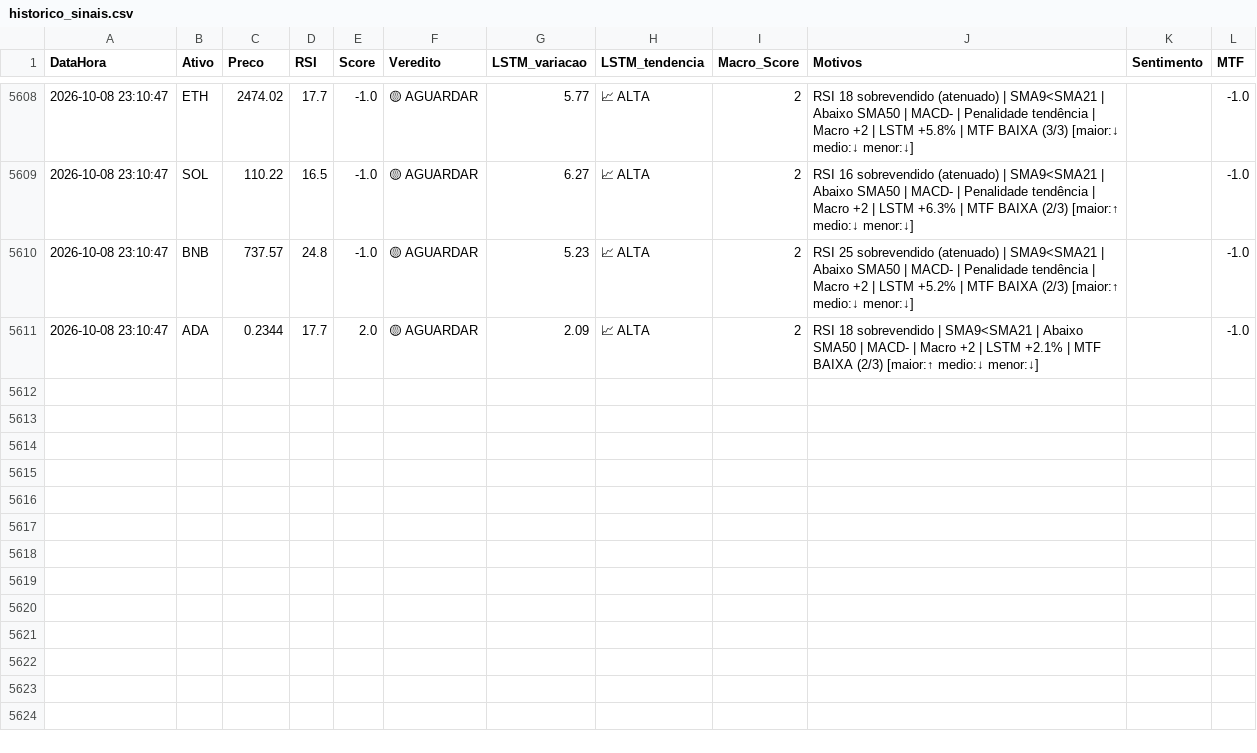
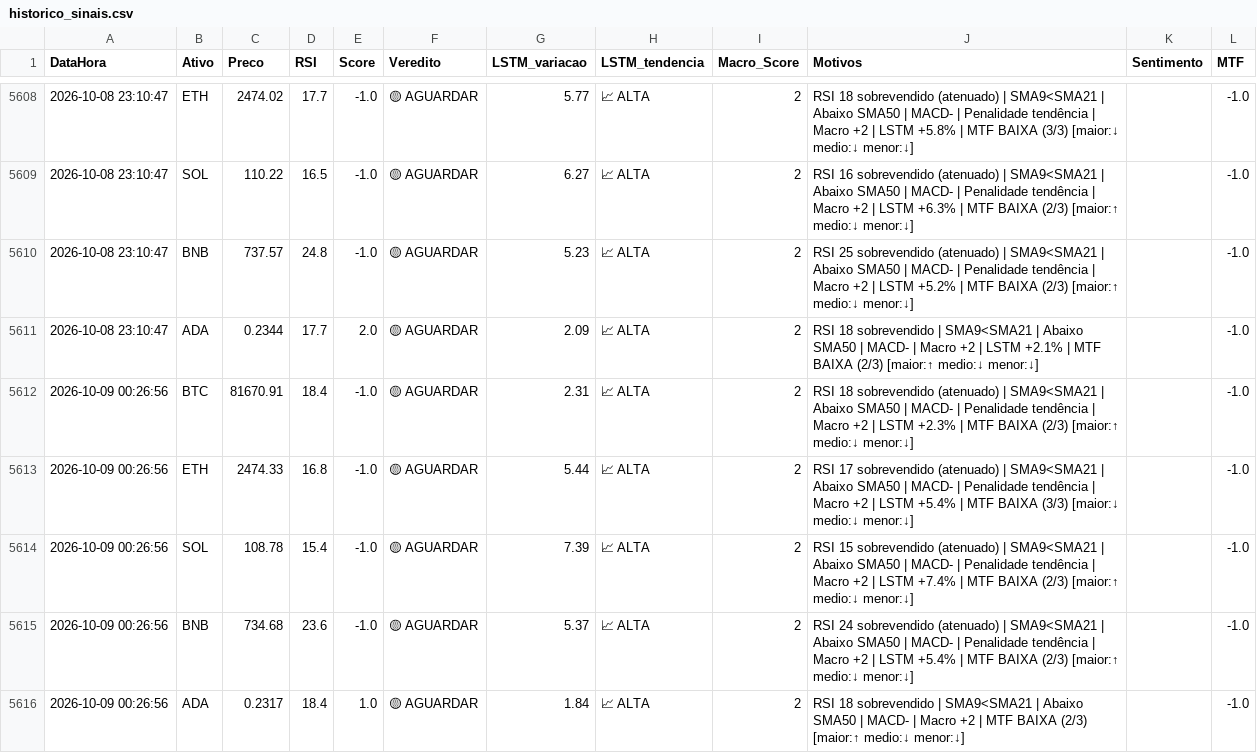
Before and after one commit to Fellipe628/Robo-trader-, a CSV file: historico_sinais.csv, drawn as a sheet; only a part is shown, gaps mark what is left out; the diff names each change by its address in the sheet, - before the commit and + after, or states it on an @@ line.

```diff
--- a/historico_sinais.csv
+++ b/historico_sinais.csv
+row 5612: 2026-10-09 00:26:56 | BTC | 81670.91 | 18.4 | -1.0 | 🟡 AGUARDAR | 2.31 | 📈 ALTA | 2 | RSI 18 sobrevendido (atenuado) | SMA9<SMA21 | Abaixo SMA50 | MACD- | Penalidade tendência | Macro +2 | LSTM +2.3% | MTF BAIXA (2/3) [maior:↑ medio:↓ menor:↓] |  | -1.0
+row 5613: 2026-10-09 00:26:56 | ETH | 2474.33 | 16.8 | -1.0 | 🟡 AGUARDAR | 5.44 | 📈 ALTA | 2 | RSI 17 sobrevendido (atenuado) | SMA9<SMA21 | Abaixo SMA50 | MACD- | Penalidade tendência | Macro +2 | LSTM +5.4% | MTF BAIXA (3/3) [maior:↓ medio:↓ menor:↓] |  | -1.0
+row 5614: 2026-10-09 00:26:56 | SOL | 108.78 | 15.4 | -1.0 | 🟡 AGUARDAR | 7.39 | 📈 ALTA | 2 | RSI 15 sobrevendido (atenuado) | SMA9<SMA21 | Abaixo SMA50 | MACD- | Penalidade tendência | Macro +2 | LSTM +7.4% | MTF BAIXA (2/3) [maior:↑ medio:↓ menor:↓] |  | -1.0
+row 5615: 2026-10-09 00:26:56 | BNB | 734.68 | 23.6 | -1.0 | 🟡 AGUARDAR | 5.37 | 📈 ALTA | 2 | RSI 24 sobrevendido (atenuado) | SMA9<SMA21 | Abaixo SMA50 | MACD- | Penalidade tendência | Macro +2 | LSTM +5.4% | MTF BAIXA (2/3) [maior:↑ medio:↓ menor:↓] |  | -1.0
+row 5616: 2026-10-09 00:26:56 | ADA | 0.2317 | 18.4 | 1.0 | 🟡 AGUARDAR | 1.84 | 📈 ALTA | 2 | RSI 18 sobrevendido | SMA9<SMA21 | Abaixo SMA50 | MACD- | Macro +2 | MTF BAIXA (2/3) [maior:↑ medio:↓ menor:↓] |  | -1.0
```
